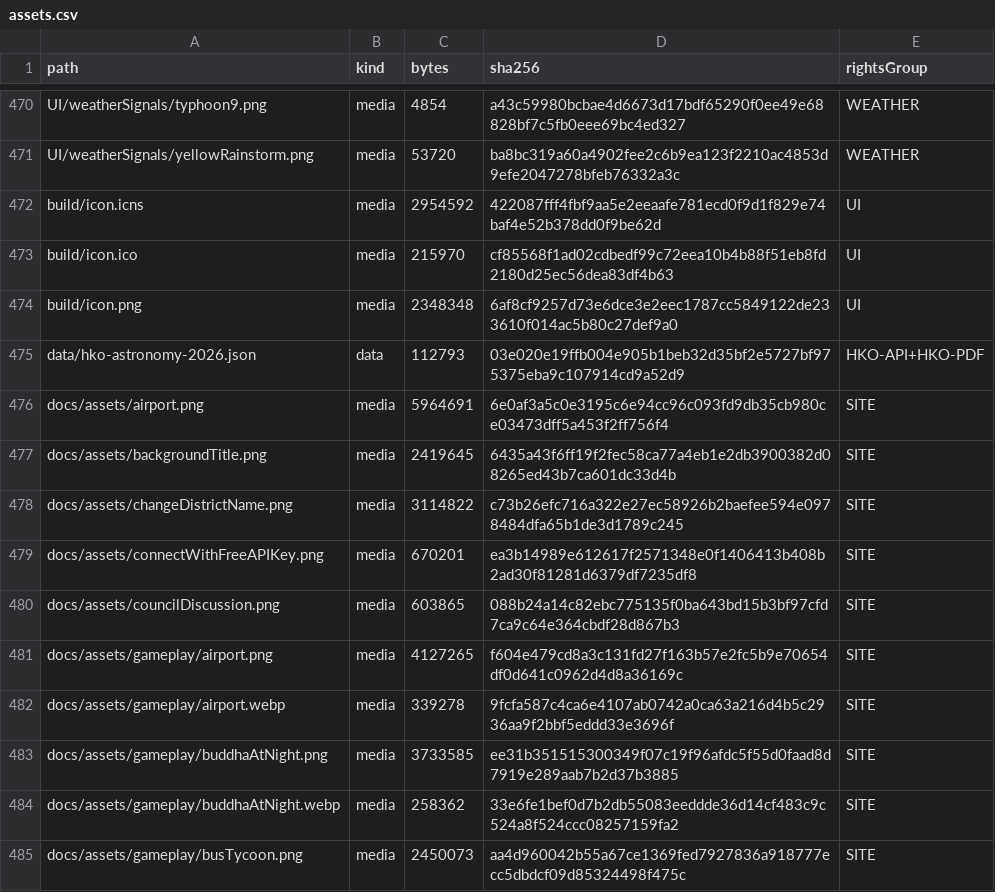
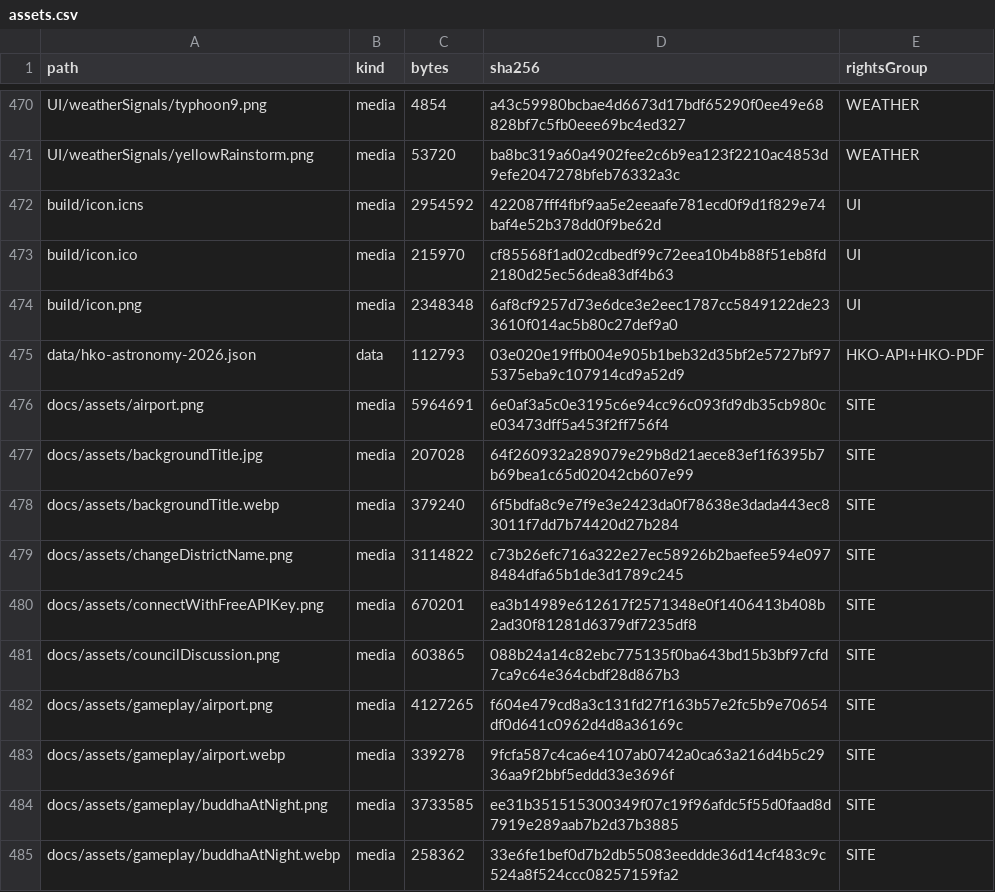
Before and after one commit to nortonyuen-oss/heung_shing_simulator, a CSV file: docs/licensing/assets.csv, drawn as a sheet; only a part is shown, gaps mark what is left out; the shorter side is filled out with more unchanged rows.

```diff
--- a/docs/licensing/assets.csv
+++ b/docs/licensing/assets.csv
@@ -476,3 +476,4 @@
 "docs/assets/airport.png","media","5964691","6e0af3a5c0e3195c6e94cc96c093fd9db35cb980ce03473dff5a453f2ff756f4","SITE"
-"docs/assets/backgroundTitle.png","media","2419645","6435a43f6ff19f2fec58ca77a4eb1e2db3900382d08265ed43b7ca601dc33d4b","SITE"
+"docs/assets/backgroundTitle.jpg","media","207028","64f260932a289079e29b8d21aece83ef1f6395b7b69bea1c65d02042cb607e99","SITE"
+"docs/assets/backgroundTitle.webp","media","379240","6f5bdfa8c9e7f9e3e2423da0f78638e3dada443ec83011f7dd7b74420d27b284","SITE"
 "docs/assets/changeDistrictName.png","media","3114822","c73b26efc716a322e27ec58926b2baefee594e0978484dfa65b1de3d1789c245","SITE"
```
Also changed, not shown: 11 other files.
